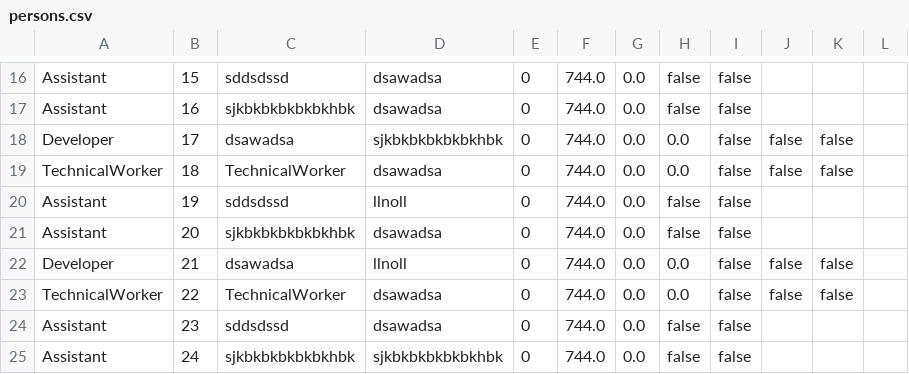
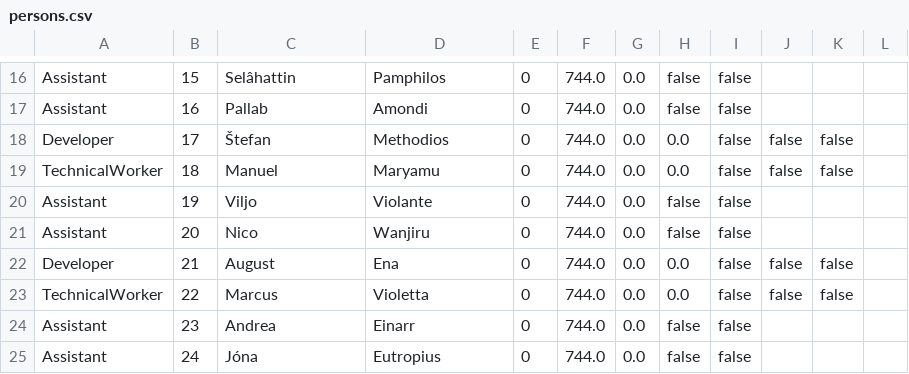
Before and after one commit to jedla97/CompanyDatabase, a CSV file: src/com/vutbr/feec/project/persons.csv, drawn as a sheet; only a part is shown, gaps mark what is left out; the diff covers the shown part only; the diff names each change by its address in the sheet, - before the commit and + after, or states it on an @@ line.

```diff
--- a/src/com/vutbr/feec/project/persons.csv
+++ b/src/com/vutbr/feec/project/persons.csv
-C16: sddsdssd
+C16: Selâhattin
-D16: dsawadsa
+D16: Pamphilos
-C17: sjkbkbkbkbkbkhbk
+C17: Pallab
-D17: dsawadsa
+D17: Amondi
-C18: dsawadsa
+C18: Štefan
-D18: sjkbkbkbkbkbkhbk
+D18: Methodios
-C19: TechnicalWorker
+C19: Manuel
-D19: dsawadsa
+D19: Maryamu
-C20: sddsdssd
+C20: Viljo
-D20: llnoll
+D20: Violante
-C21: sjkbkbkbkbkbkhbk
+C21: Nico
-D21: dsawadsa
+D21: Wanjiru
-C22: dsawadsa
+C22: August
-D22: llnoll
+D22: Ena
-C23: TechnicalWorker
+C23: Marcus
-D23: dsawadsa
+D23: Violetta
-C24: sddsdssd
+C24: Andrea
-D24: dsawadsa
+D24: Einarr
-C25: sjkbkbkbkbkbkhbk
+C25: Jóna
-D25: sjkbkbkbkbkbkhbk
+D25: Eutropius
```
Also changed, not shown: 32 edited cells elsewhere in this file, src/com/vutbr/feec/project/persons1.csv, 8 other files.
